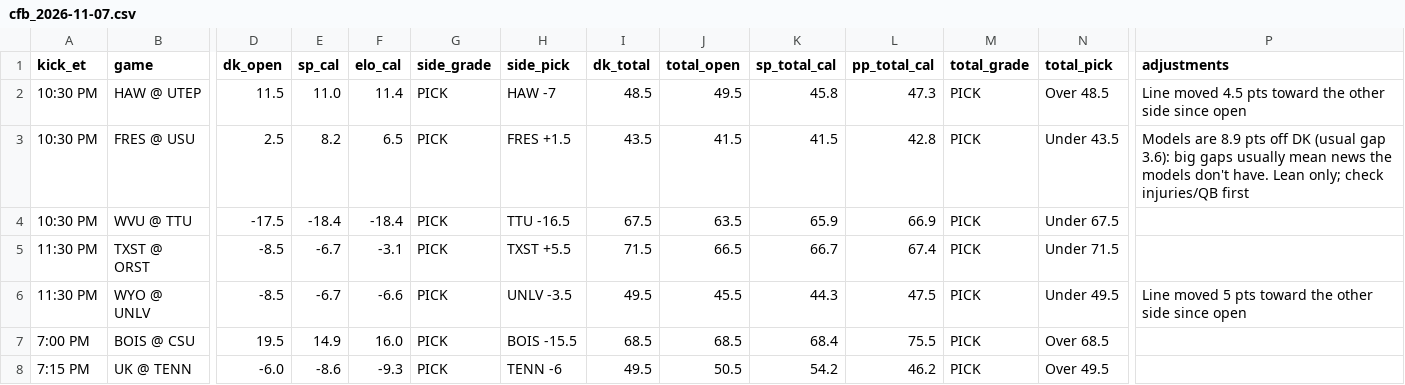
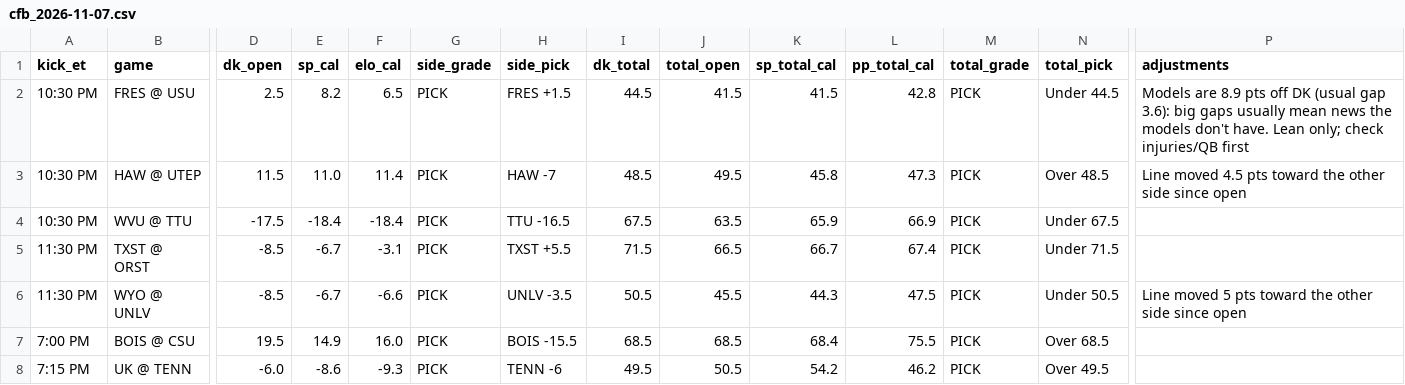
Before and after one commit to tdfarrell/betting-research, a CSV file: data/boards/cfb_2026-11-07.csv, drawn as a sheet; only a part is shown, gaps mark what is left out; removed rows and columns are numbered as before the commit, all else as after; rows hold the shown columns only; the diff names each change by its address in the sheet, - before the commit and + after, or states it on an @@ line.

```diff
--- a/data/boards/cfb_2026-11-07.csv
+++ b/data/boards/cfb_2026-11-07.csv
+row 2: 10:30 PM | FRES @ USU | 2.5 | 8.2 | 6.5 | PICK | FRES +1.5 | 44.5 | 41.5 | 41.5 | 42.8 | PICK | Under 44.5 | Models are 8.9 pts off DK (usual gap 3.6): big gaps usually mean news the models don't have. Lean only; check injuries/QB first
-row 3: 10:30 PM | FRES @ USU | 2.5 | 8.2 | 6.5 | PICK | FRES +1.5 | 43.5 | 41.5 | 41.5 | 42.8 | PICK | Under 43.5 | Models are 8.9 pts off DK (usual gap 3.6): big gaps usually mean news the models don't have. Lean only; check injuries/QB first
-I6 (dk_total): 49.5
+I6 (dk_total): 50.5
-N6 (total_pick): Under 49.5
+N6 (total_pick): Under 50.5
```
Also changed, not shown: data/grades/screener_picks.csv, data/odds/history_cbb.csv, 47 other files.
